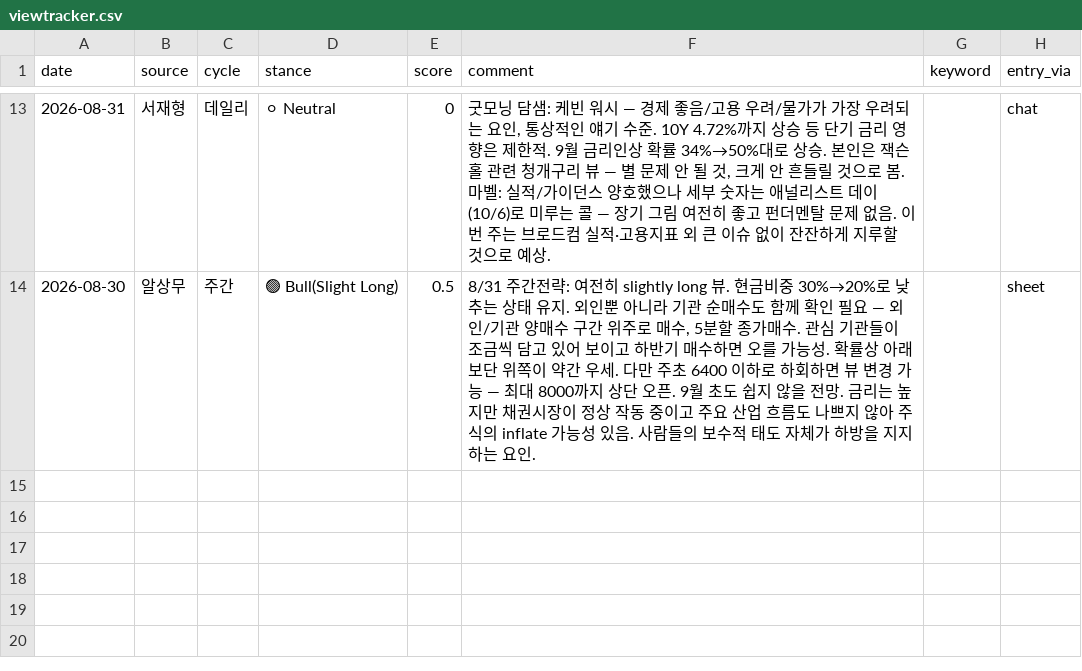
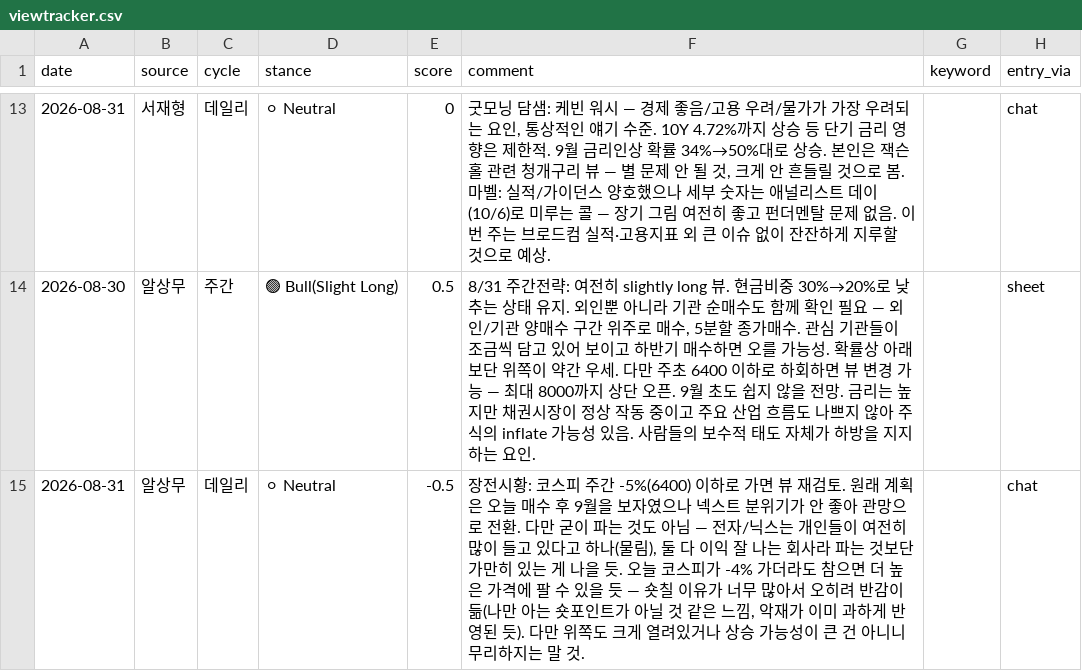
Before and after one commit to andynet2014-sudo/Github-Repository-1, a CSV file: mtm-dashboard/data/viewtracker.csv, drawn as a sheet; only a part is shown, gaps mark what is left out.

```diff
--- a/mtm-dashboard/data/viewtracker.csv
+++ b/mtm-dashboard/data/viewtracker.csv
@@ -15 +15,2 @@ date,source,cycle,stance,score,comment,keyword,entry_via
 2026-08-30,알상무,주간,🟢 Bull(Slight Long),0.5,"8/31 주간전략: 여전히 slightly long 뷰. 현금비중 30%→20%로 낮추는 상태 유지. 외인뿐 아니라 기관 순매수도 함께 확인 필요 — 외인/기관 양매수 구간 위주로 매수, 5분할 종가매수. 관심 기관들이 조금씩 담고 있어 보이고 하반기 매수하면 오를 가능성. 확률상 아래보단 위쪽이 약간 우세. 다만 주초 6400 이하로 하회하면 뷰 변경 가능 — 최대 8000까지 상단 오픈. 9월 초도 쉽지 않을 전망. 금리는 높지만 채권시장이 정상 작동 중이고 주요 산업 흐름도 나쁘지 않아 주식의 inflate 가능성 있음. 사람들의 보수적 태도 자체가 하방을 지지하는 요인.",,sheet
+2026-08-31,알상무,데일리,⚪ Neutral,-0.5,"장전시황: 코스피 주간 -5%(6400) 이하로 가면 뷰 재검토. 원래 계획은 오늘 매수 후 9월을 보자였으나 넥스트 분위기가 안 좋아 관망으로 전환. 다만 굳이 파는 것도 아님 — 전자/닉스는 개인들이 여전히 많이 들고 있다고 하나(물림), 둘 다 이익 잘 나는 회사라 파는 것보단 가만히 있는 게 나을 듯. 오늘 코스피가 -4% 가더라도 참으면 더 높은 가격에 팔 수 있을 듯 — 숏칠 이유가 너무 많아서 오히려 반감이 듦(나만 아는 숏포인트가 아닐 것 같은 느낌, 악재가 이미 과하게 반영된 듯). 다만 위쪽도 크게 열려있거나 상승 가능성이 큰 건 아니니 무리하지는 말 것.",,chat
```
